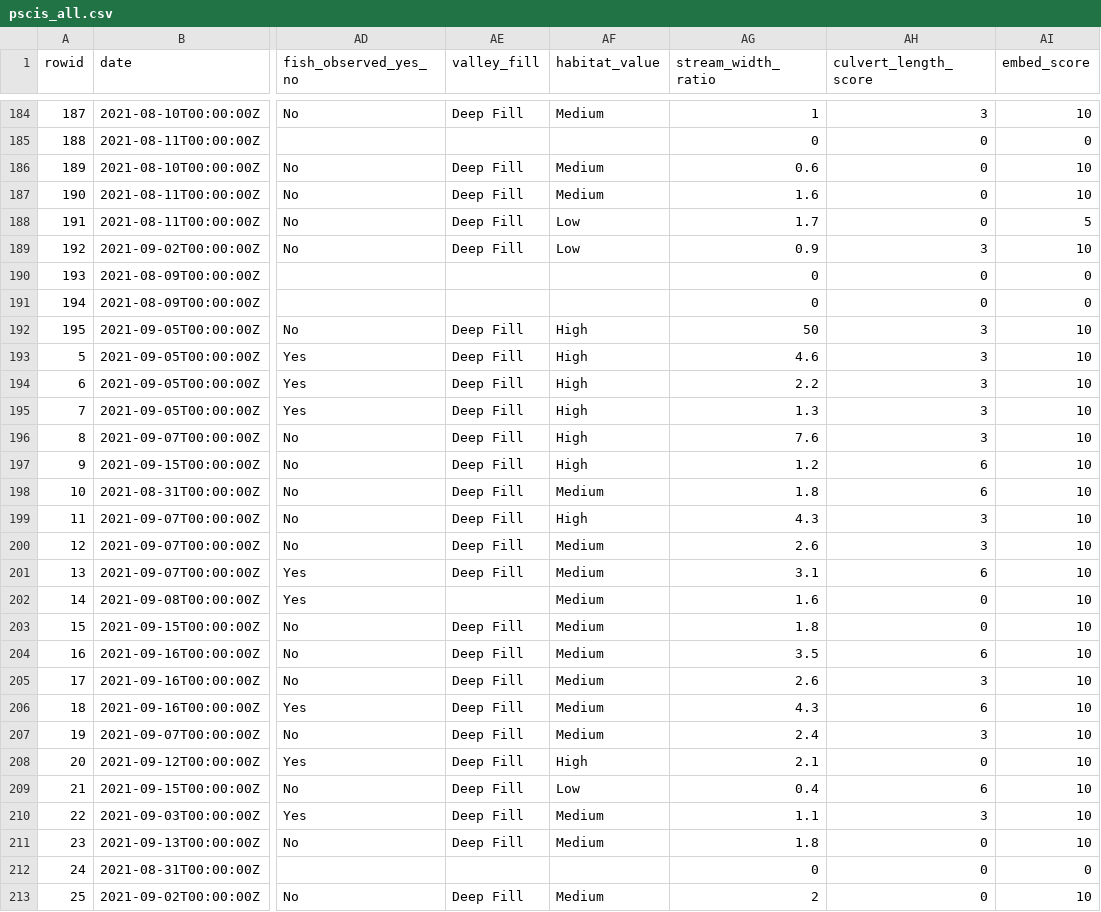
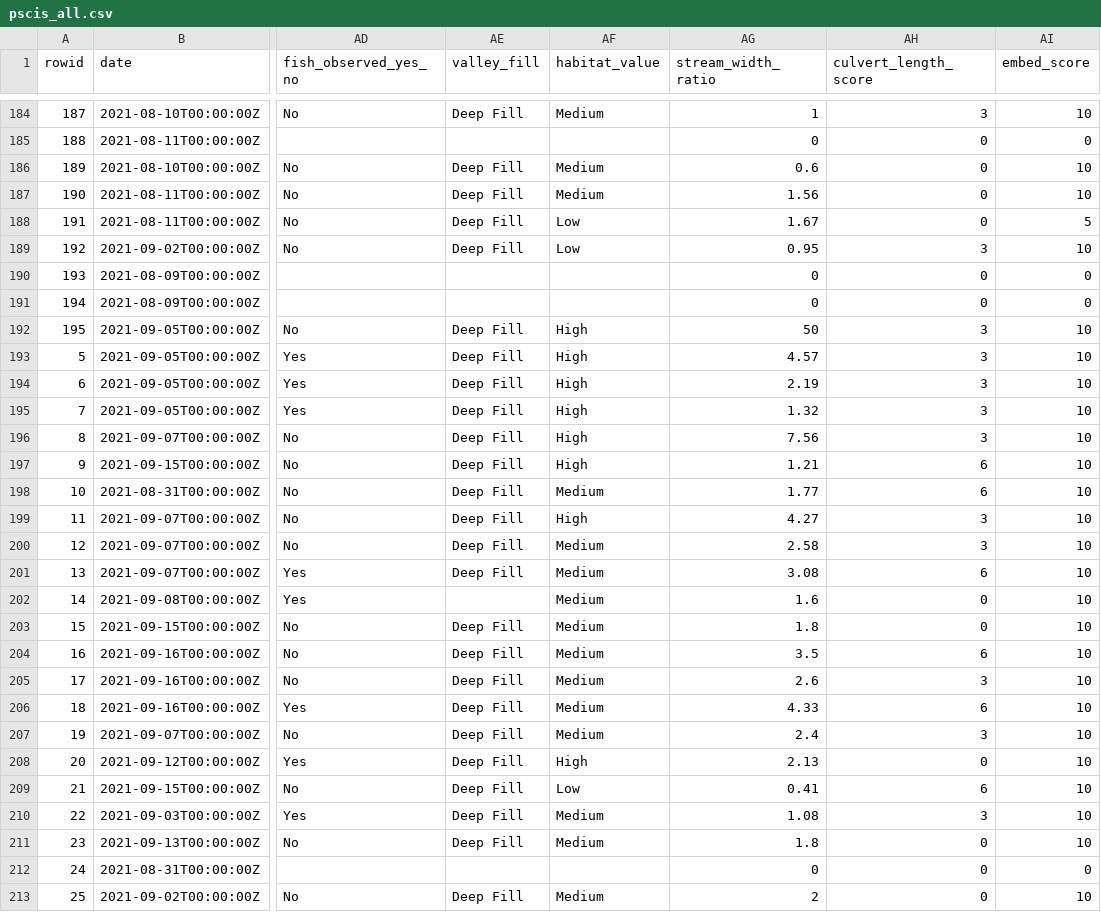
Before and after one commit to lucy-schick/fish_passage_skeena_2021_reporting, a CSV file: data/backup/pscis_all.csv, drawn as a sheet; only a part is shown, gaps mark what is left out; the diff covers the shown part only; the diff names each change by its address in the sheet, - before the commit and + after, or states it on an @@ line.

```diff
--- a/data/backup/pscis_all.csv
+++ b/data/backup/pscis_all.csv
-AG187 (stream_width_ratio): 1.6
+AG187 (stream_width_ratio): 1.56
-AG188 (stream_width_ratio): 1.7
+AG188 (stream_width_ratio): 1.67
-AG189 (stream_width_ratio): 0.9
+AG189 (stream_width_ratio): 0.95
-AG193 (stream_width_ratio): 4.6
+AG193 (stream_width_ratio): 4.57
-AG194 (stream_width_ratio): 2.2
+AG194 (stream_width_ratio): 2.19
-AG195 (stream_width_ratio): 1.3
+AG195 (stream_width_ratio): 1.32
-AG196 (stream_width_ratio): 7.6
+AG196 (stream_width_ratio): 7.56
-AG197 (stream_width_ratio): 1.2
+AG197 (stream_width_ratio): 1.21
-AG198 (stream_width_ratio): 1.8
+AG198 (stream_width_ratio): 1.77
-AG199 (stream_width_ratio): 4.3
+AG199 (stream_width_ratio): 4.27
-AG200 (stream_width_ratio): 2.6
+AG200 (stream_width_ratio): 2.58
-AG201 (stream_width_ratio): 3.1
+AG201 (stream_width_ratio): 3.08
-AG206 (stream_width_ratio): 4.3
+AG206 (stream_width_ratio): 4.33
-AG208 (stream_width_ratio): 2.1
+AG208 (stream_width_ratio): 2.13
-AG209 (stream_width_ratio): 0.4
+AG209 (stream_width_ratio): 0.41
-AG210 (stream_width_ratio): 1.1
+AG210 (stream_width_ratio): 1.08
```
Also changed, not shown: 67 edited cells elsewhere in this file, data/session_info.csv, 50 other files.
